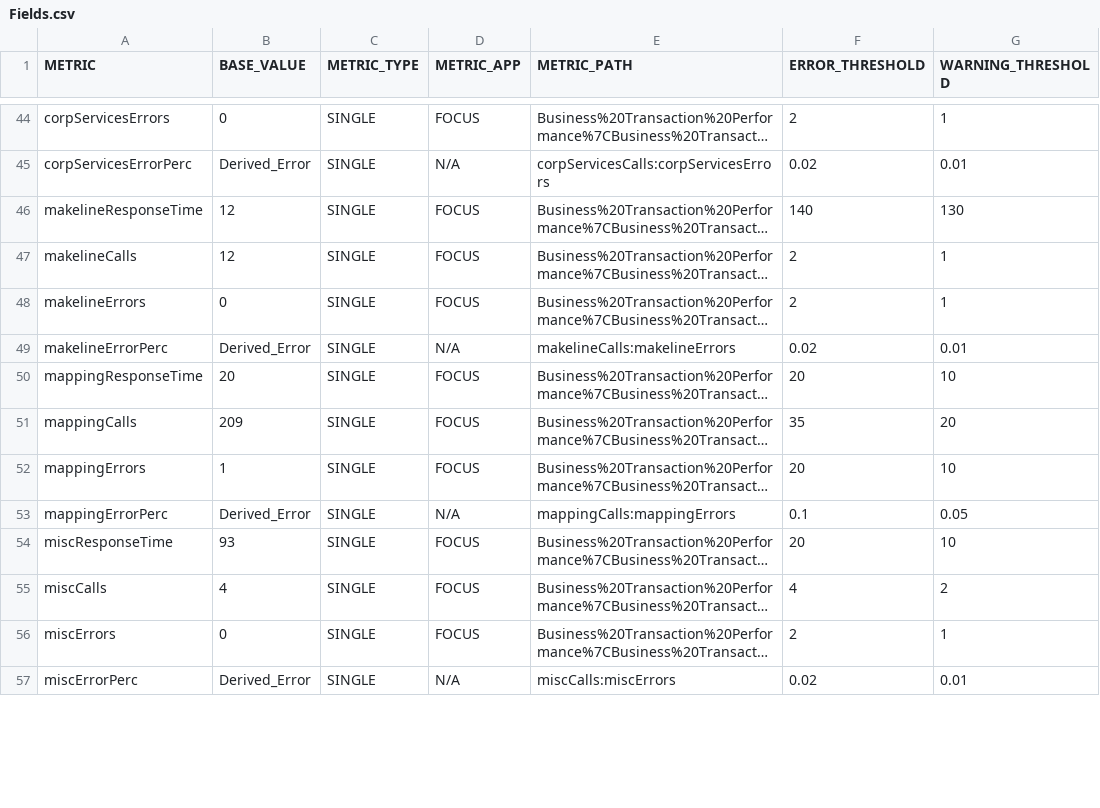
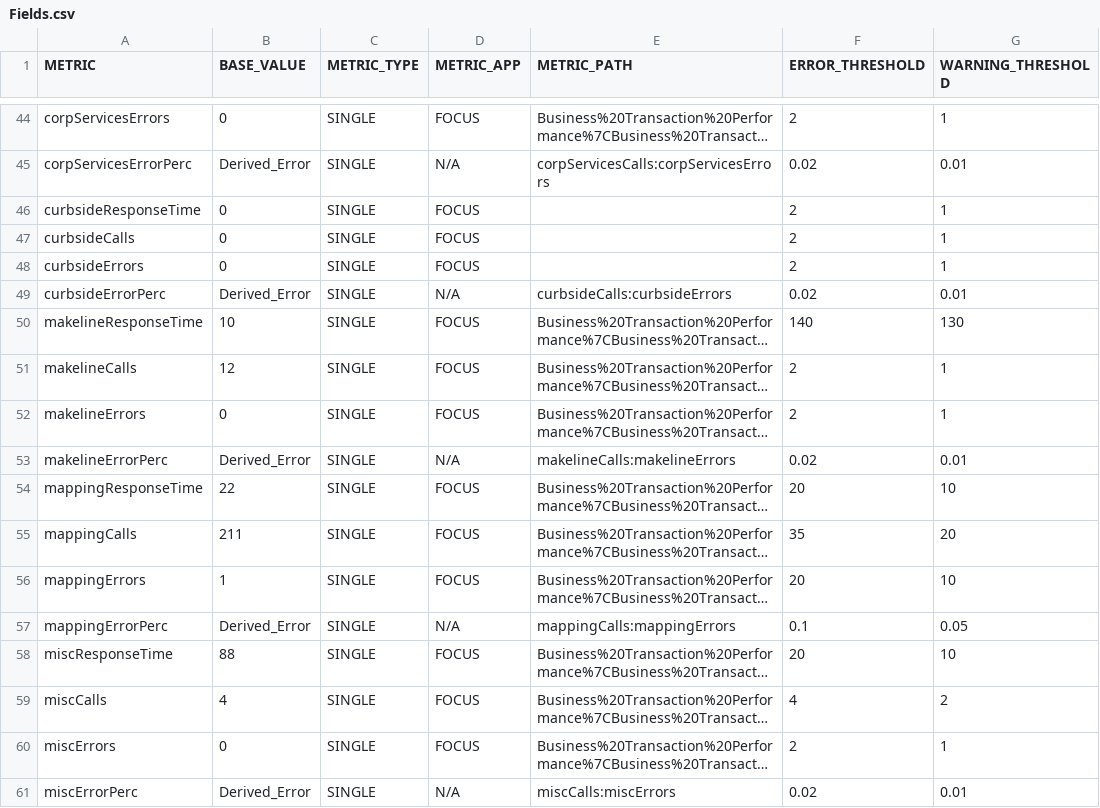
Before and after one commit to NathanLosee/MetricReporter, a CSV file: src/res/Configs/Focus/Fields.csv, drawn as a sheet; only a part is shown, gaps mark what is left out; long unchanged cells end in …; addresses are those after the commit; the diff covers the shown part only; the diff names each change by its address in the sheet, - before the commit and + after, or states it on an @@ line.

Commit message:
Added curbside metrics.

```diff
--- a/src/res/Configs/Focus/Fields.csv
+++ b/src/res/Configs/Focus/Fields.csv
+row 46: curbsideResponseTime | 0 | SINGLE | FOCUS |  | 2 | 1
+row 47: curbsideCalls | 0 | SINGLE | FOCUS |  | 2 | 1
+row 48: curbsideErrors | 0 | SINGLE | FOCUS |  | 2 | 1
+row 49: curbsideErrorPerc | Derived_Error | SINGLE | N/A | curbsideCalls:curbsideErrors | 0.02 | 0.01
-B50 (BASE_VALUE): 12
+B50 (BASE_VALUE): 10
-B54 (BASE_VALUE): 20
+B54 (BASE_VALUE): 22
-B55 (BASE_VALUE): 209
+B55 (BASE_VALUE): 211
-B58 (BASE_VALUE): 93
+B58 (BASE_VALUE): 88
```
Also changed, not shown: 37 edited cells elsewhere in this file, 3 other files.
